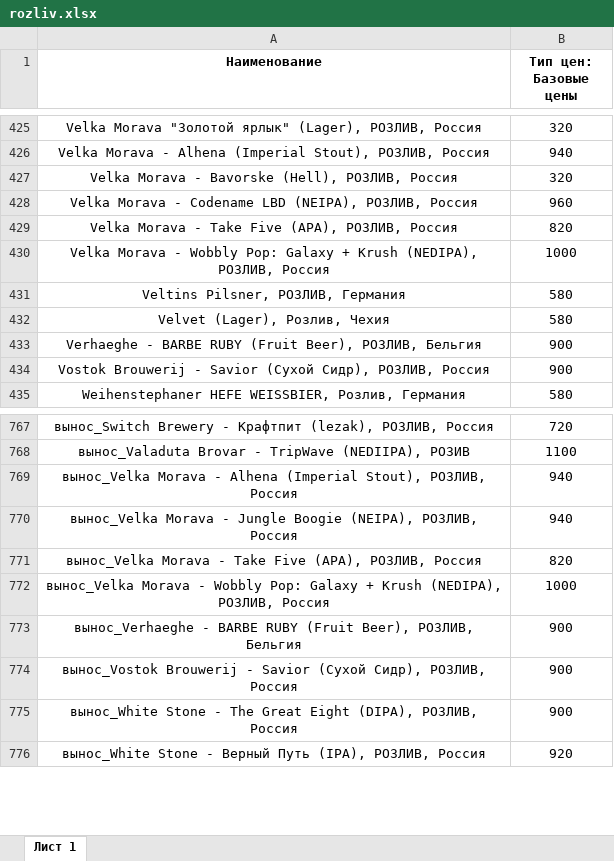
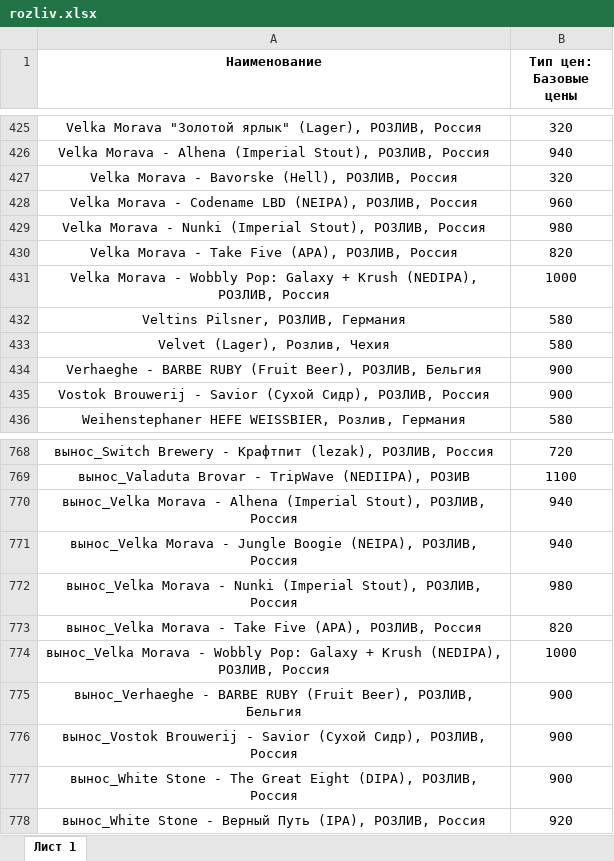
Before and after one commit to Saturnych/ohmybeer.ru, an Excel workbook: src/data/rozliv.xlsx, sheet Лист 1, drawn as a sheet; only a part is shown, gaps mark what is left out; values as stored, in another font and other column widths than the file's, no borders; the diff names each change by its address in the sheet, - before the commit and + after, or states it on an @@ line.

```diff
--- a/src/data/rozliv.xlsx (sheet Лист 1)
+++ b/src/data/rozliv.xlsx (sheet Лист 1)
+row 429: Velka Morava - Nunki (Imperial Stout), РОЗЛИВ, Россия | 980
+row 772: вынос_Velka Morava - Nunki (Imperial Stout), РОЗЛИВ, Россия | 980
```
Also changed, not shown: 4 other files.
